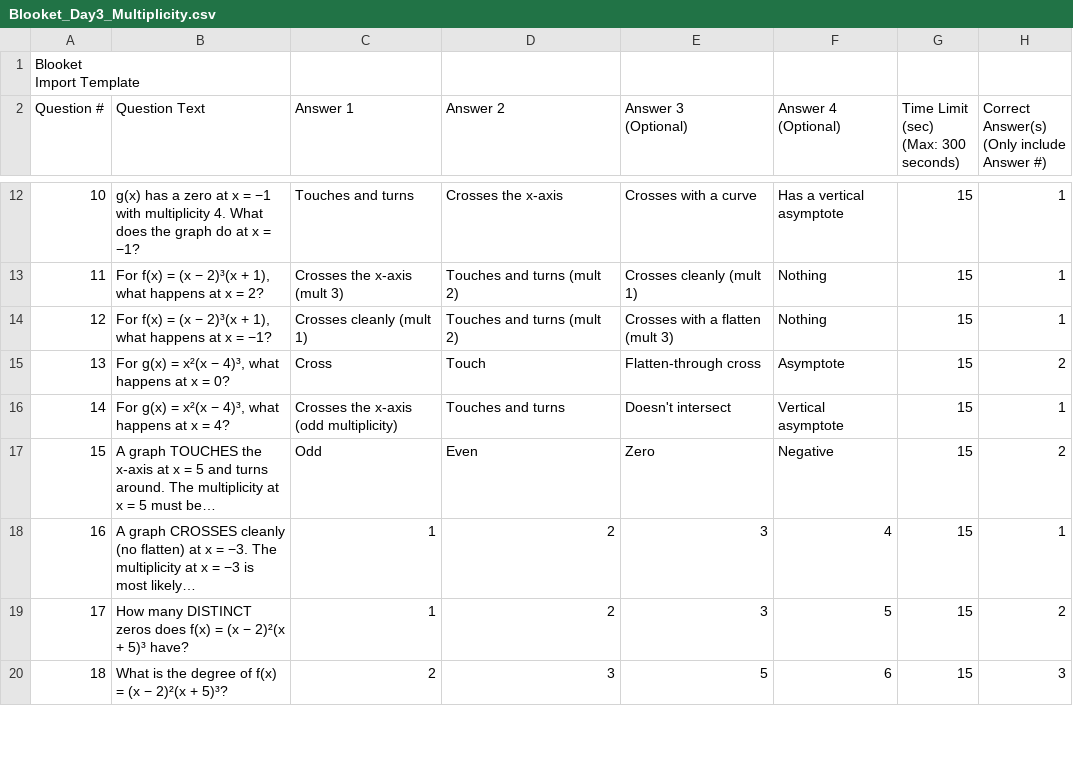
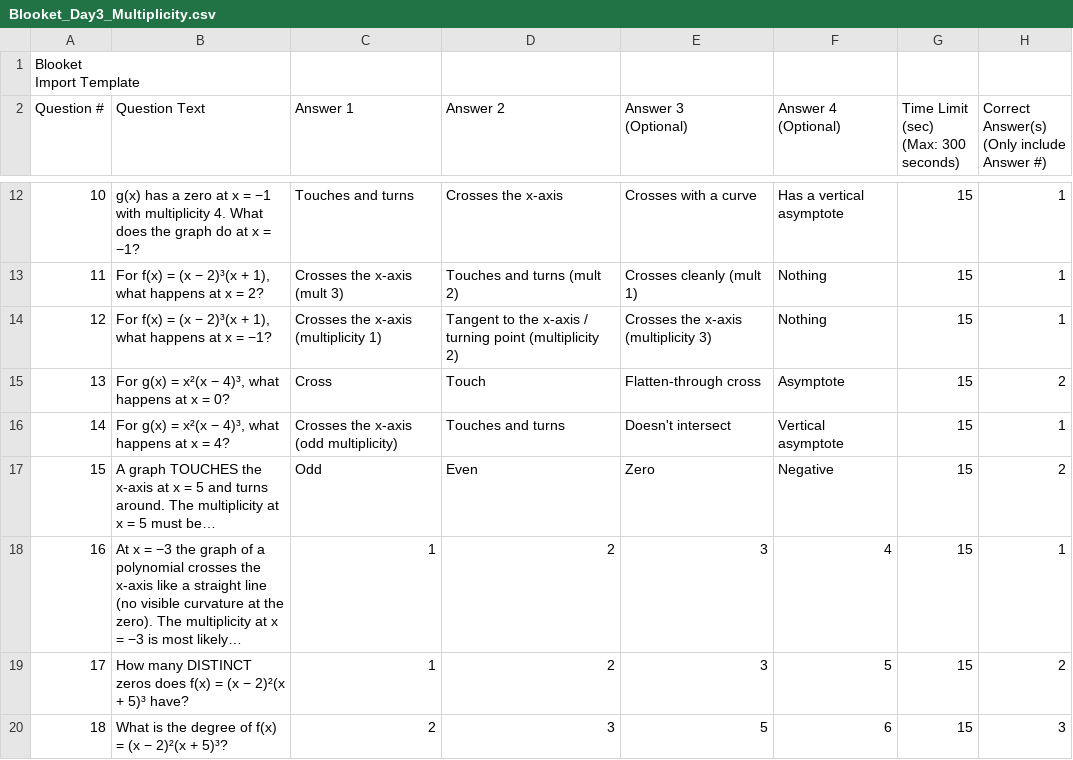
Before and after one commit to robjohncolson/Lesson_planning, a CSV file: Blooket_Day3_Multiplicity.csv, drawn as a sheet; only a part is shown, gaps mark what is left out.

```diff
--- a/Blooket_Day3_Multiplicity.csv
+++ b/Blooket_Day3_Multiplicity.csv
@@ -18,3 +18,3 @@ Question #,Question Text,Answer 1,Answer 2,"Answer 3
 11,"For f(x) = (x − 2)³(x + 1), what happens at x = 2?",Crosses the x-axis (mult 3),Touches and turns (mult 2),Crosses cleanly (mult 1),Nothing,15,1,,,,,,,,,,,,,,,,,,
-12,"For f(x) = (x − 2)³(x + 1), what happens at x = −1?",Crosses cleanly (mult 1),Touches and turns (mult 2),Crosses with a flatten (mult 3),Nothing,15,1,,,,,,,,,,,,,,,,,,
+12,"For f(x) = (x − 2)³(x + 1), what happens at x = −1?",Crosses the x-axis (multiplicity 1),Tangent to the x-axis / turning point (multiplicity 2),Crosses the x-axis (multiplicity 3),Nothing,15,1,,,,,,,,,,,,,,,,,,
 13,"For g(x) = x²(x − 4)³, what happens at x = 0?",Cross,Touch,Flatten-through cross,Asymptote,15,2,,,,,,,,,,,,,,,,,,
@@ -22,3 +22,3 @@ Question #,Question Text,Answer 1,Answer 2,"Answer 3
 15,A graph TOUCHES the x-axis at x = 5 and turns around. The multiplicity at x = 5 must be…,Odd,Even,Zero,Negative,15,2,,,,,,,,,,,,,,,,,,
-16,A graph CROSSES cleanly (no flatten) at x = −3. The multiplicity at x = −3 is most likely…,1,2,3,4,15,1,,,,,,,,,,,,,,,,,,
+16,At x = −3 the graph of a polynomial crosses the x-axis like a straight line (no visible curvature at the zero).  The multiplicity at x = −3 is most likely…,1,2,3,4,15,1,,,,,,,,,,,,,,,,,,
 17,How many DISTINCT zeros does f(x) = (x − 2)²(x + 5)³ have?,1,2,3,5,15,2,,,,,,,,,,,,,,,,,,
```
Also changed, not shown: 7 other files.
